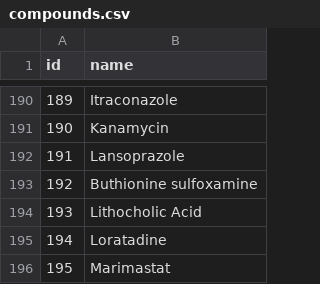
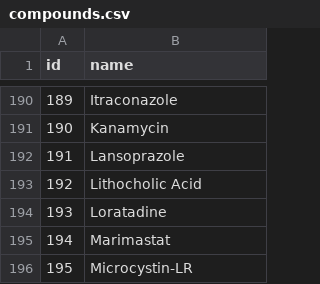
Before and after one commit to bhklab/ToxicoDB-web, a CSV file: data_table/compounds.csv, drawn as a sheet; only a part is shown, gaps mark what is left out; the shorter side is filled out with more unchanged rows; removed rows and columns are numbered as before the commit, all else as after; the diff names each change by its address in the sheet, - before the commit and + after, or states it on an @@ line.

```diff
--- a/data_table/compounds.csv
+++ b/data_table/compounds.csv
-row 193: 192 | Buthionine sulfoxamine
@@ column A (id) renumbered from row 193 down @@
```
Also changed, not shown: data_table/compound_annotations.csv, data_table/compounds_datasets.csv, 4 other files.
